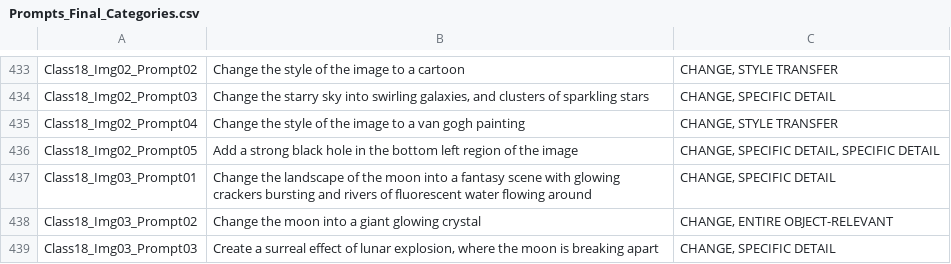
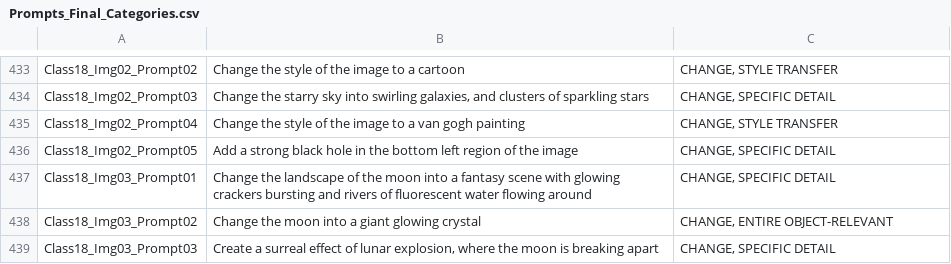
Before and after one commit to Abiel-Almonte/image_human_eval, a CSV file: data/Prompts_Final_Categories.csv, drawn as a sheet; only a part is shown, gaps mark what is left out.

Commit message:
bug: remove duplicate challenge category

```diff
--- a/data/Prompts_Final_Categories.csv
+++ b/data/Prompts_Final_Categories.csv
@@ -435,3 +435,3 @@ Class18_Img02_Prompt03,"Change the starry sky into swirling galaxies, and cluste
 Class18_Img02_Prompt04,Change the style of the image to a van gogh painting,"CHANGE, STYLE TRANSFER"
-Class18_Img02_Prompt05,Add a strong black hole in the bottom left region of the image,"CHANGE, SPECIFIC DETAIL, SPECIFIC DETAIL"
+Class18_Img02_Prompt05,Add a strong black hole in the bottom left region of the image,"CHANGE, SPECIFIC DETAIL"
 Class18_Img03_Prompt01,Change the landscape of the moon into a fantasy scene with glowing crackers bursting and rivers of fluorescent water flowing around,"CHANGE, SPECIFIC DETAIL"
```
